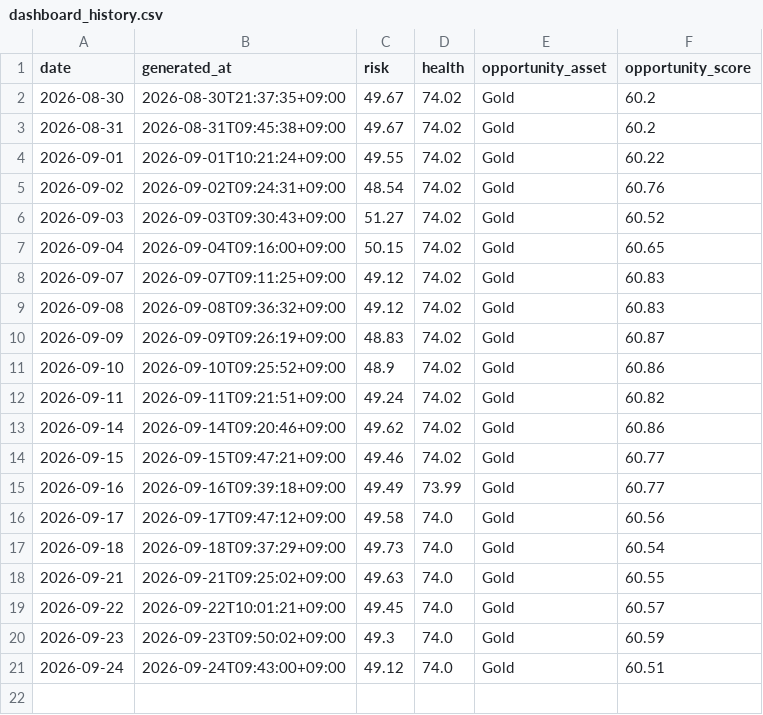
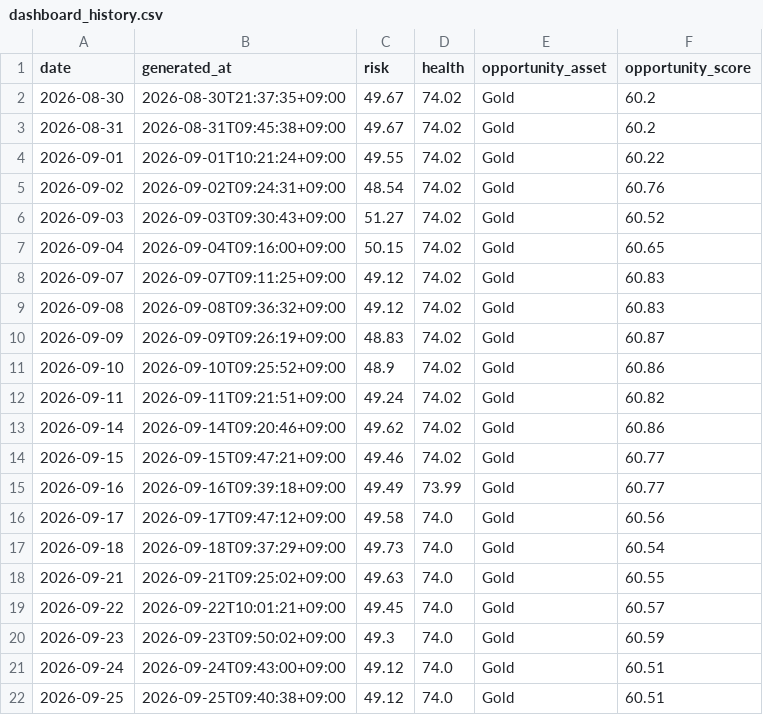
Before and after one commit to mia2628/portfolio_intelligence, a CSV file: data/dashboard_history.csv, drawn as a sheet.

```diff
--- a/data/dashboard_history.csv
+++ b/data/dashboard_history.csv
@@ -21 +21,2 @@
 2026-09-24,2026-09-24T09:43:00+09:00,49.12,74.0,Gold,60.51
+2026-09-25,2026-09-25T09:40:38+09:00,49.12,74.0,Gold,60.51
```
Also changed, not shown: 3 other files.
